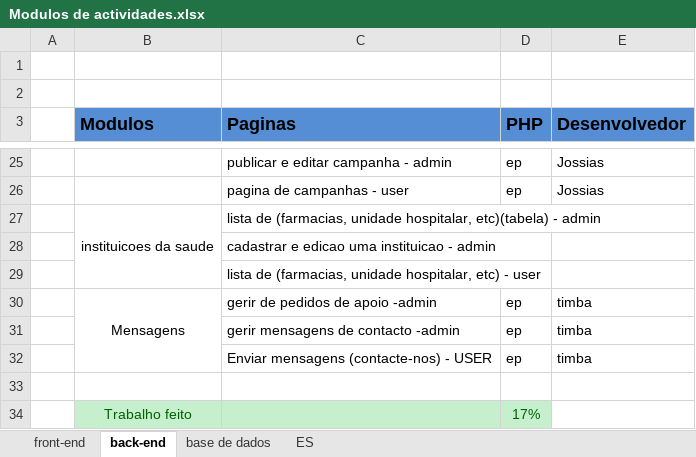
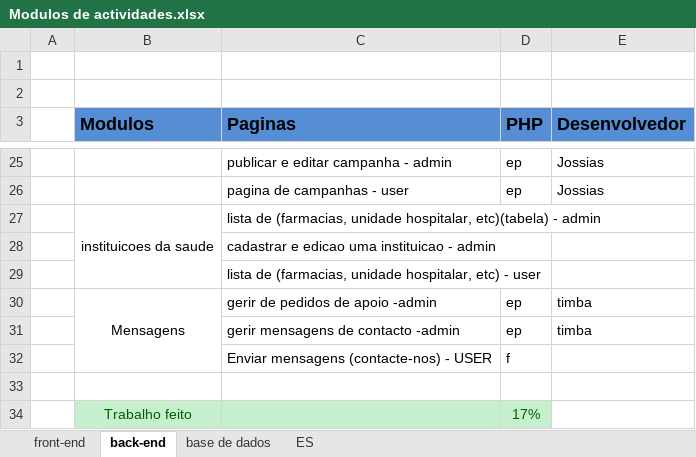
Before and after one commit to GabrielTimba/SAPDR, an Excel workbook: Modulos de actividades.xlsx, sheet back-end, drawn as a sheet; only a part is shown, gaps mark what is left out; values as stored, in another font and other column widths than the file's, no borders; conditional formats not drawn; the diff names each change by its address in the sheet, - before the commit and + after, or states it on an @@ line.

```diff
--- a/Modulos de actividades.xlsx (sheet back-end)
+++ b/Modulos de actividades.xlsx (sheet back-end)
-D32 (PHP): ep
+D32 (PHP): f
-E32 (Desenvolvedor): timba
+E32 (Desenvolvedor): (empty)
```
Also changed, not shown: 5 other files.
